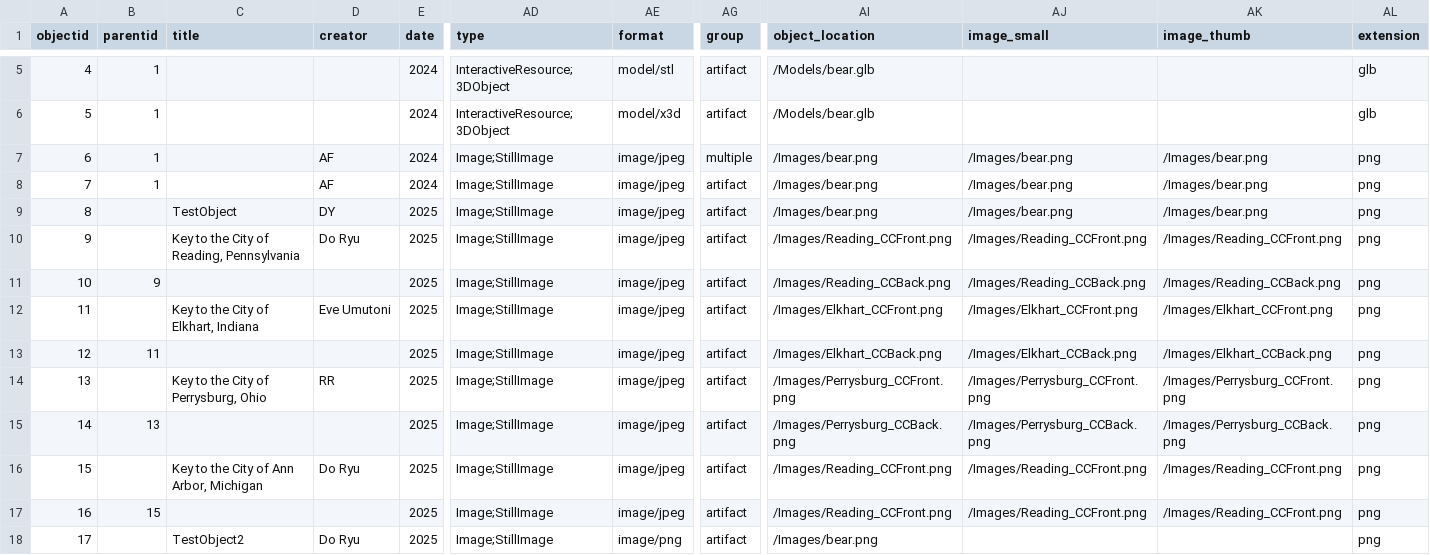
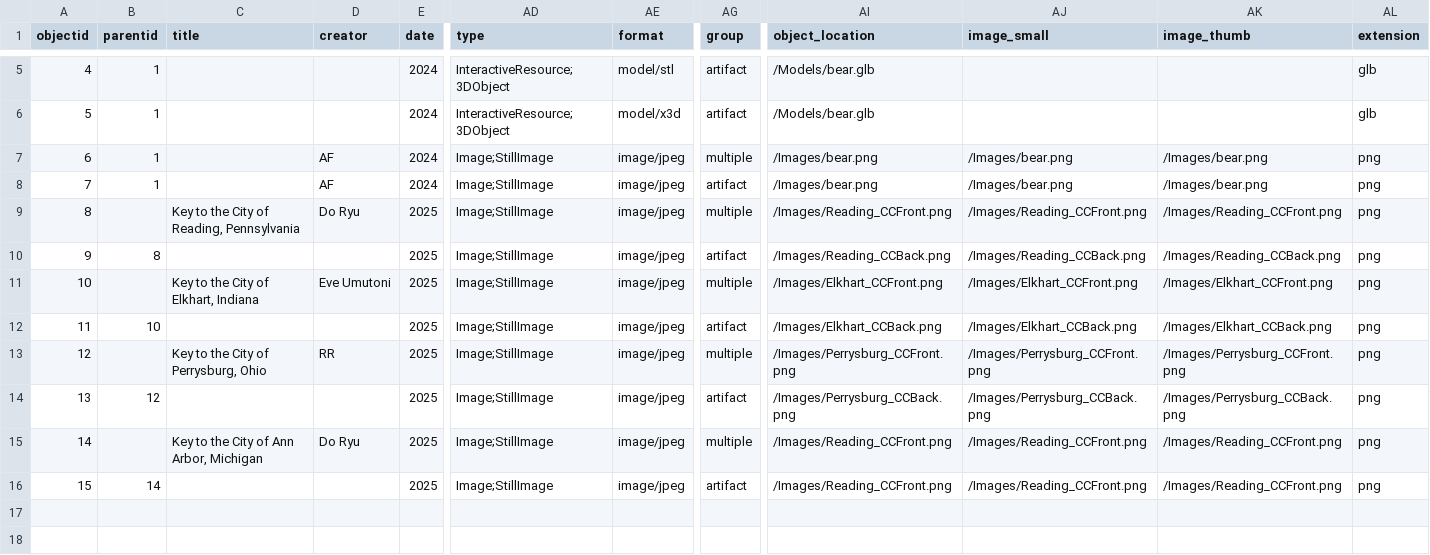
Before and after one commit to betovargas/test-demo, a CSV file: _data/artifacts.csv, drawn as a sheet; only a part is shown, gaps mark what is left out; removed rows and columns are numbered as before the commit, all else as after; rows hold the shown columns only; the diff names each change by its address in the sheet, - before the commit and + after, or states it on an @@ line.

Commit message:
Updated metadata line 15

```diff
--- a/_data/artifacts.csv
+++ b/_data/artifacts.csv
-row 9: 8 |  | TestObject | DY | 2025 | Image;StillImage | image/jpeg | artifact | /Images/bear.png | /Images/bear.png | /Images/bear.png | png
@@ column A (objectid) renumbered between rows 9 and 16 @@
-AG9 (group): artifact
+AG9 (group): multiple
-B10 (parentid): 9
+B10 (parentid): 8
-AG11 (group): artifact
+AG11 (group): multiple
-B12 (parentid): 11
+B12 (parentid): 10
-AG13 (group): artifact
+AG13 (group): multiple
-B14 (parentid): 13
+B14 (parentid): 12
-AG15 (group): artifact
+AG15 (group): multiple
-B16 (parentid): 15
+B16 (parentid): 14
-row 18: 17 |  | TestObject2 | Do Ryu | 2025 | Image;StillImage | image/png | artifact | /Images/bear.png |  |  | png
```
